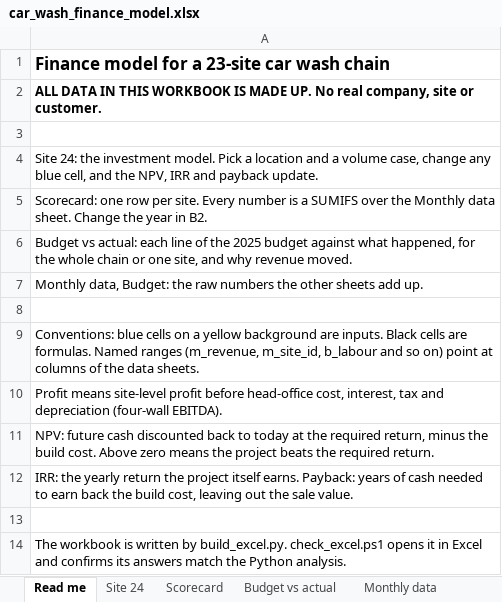
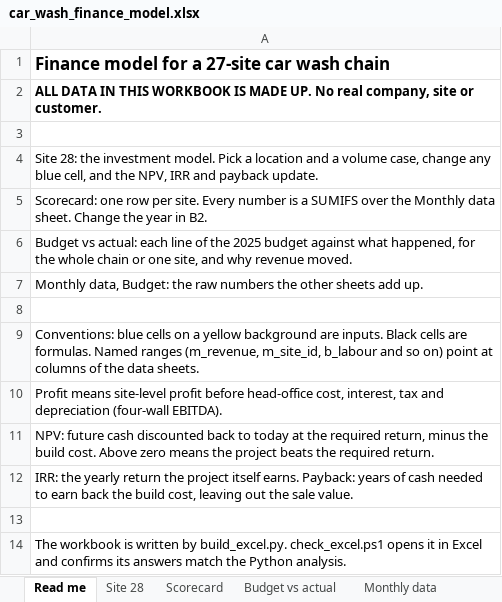
Before and after one commit to aopejf/ml-from-scratch, an Excel workbook: 10_car_wash_finance/car_wash_finance_model.xlsx, sheet Read me, drawn as a sheet; values as stored, in another font and other column widths than the file's, no borders; the diff names each change by its address in the sheet, - before the commit and + after, or states it on an @@ line.

```diff
--- a/10_car_wash_finance/car_wash_finance_model.xlsx (sheet Read me)
+++ b/10_car_wash_finance/car_wash_finance_model.xlsx (sheet Read me)
-sheet tab: Site 24
+sheet tab: Site 28
-A1: Finance model for a 23-site car wash chain
+A1: Finance model for a 27-site car wash chain
-A4: Site 24: the investment…
+A4: Site 28: the investment…
```
Also changed, not shown: sheet Monthly data, sheet Budget, sheet Site 28, sheet Scorecard, formulas that keep their value, 26 other files.
